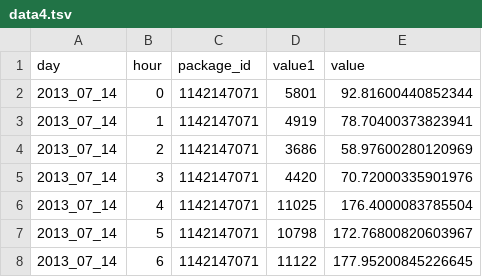
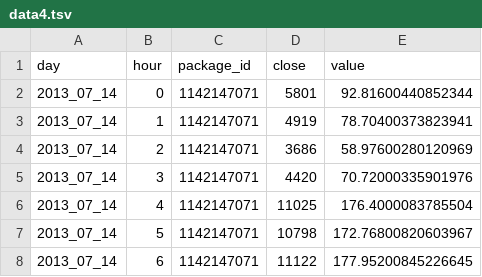
Before and after one commit to happymap/hack, a TSV file: data4.tsv, drawn as a sheet; only a part is shown.

```diff
--- a/data4.tsv
+++ b/data4.tsv
@@ -1,2 +1,2 @@
-day	hour	package_id	value1	value
+day	hour	package_id	close	value
 2013_07_14	0	1142147071	5801	92.81600440852344
```
Also changed, not shown: 49 other files.
